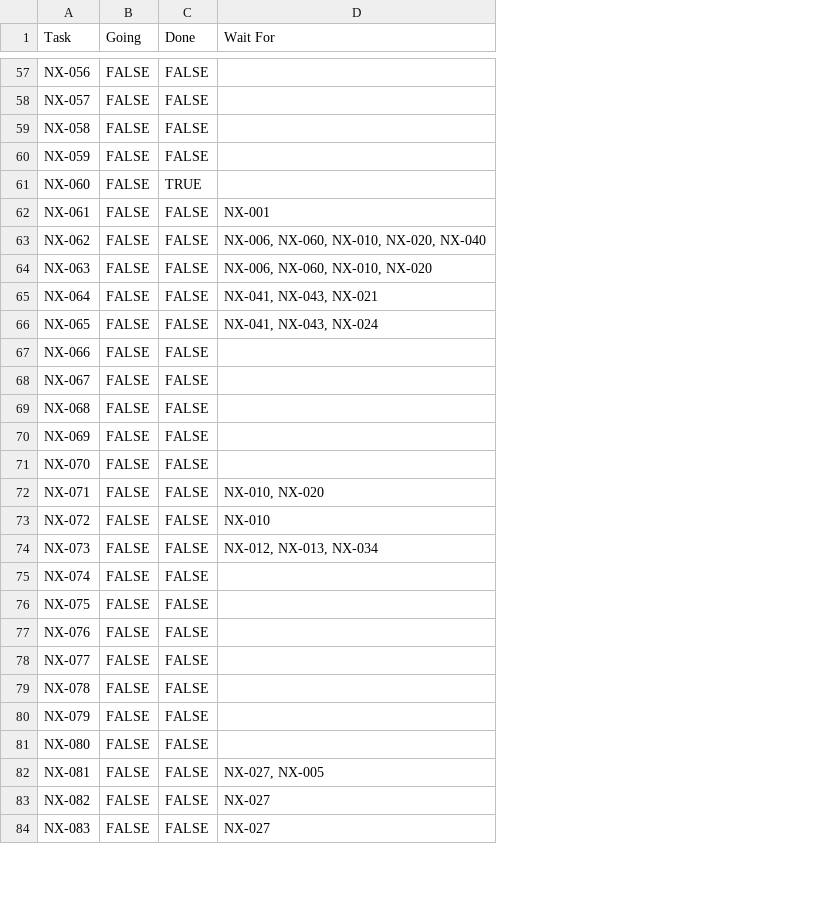
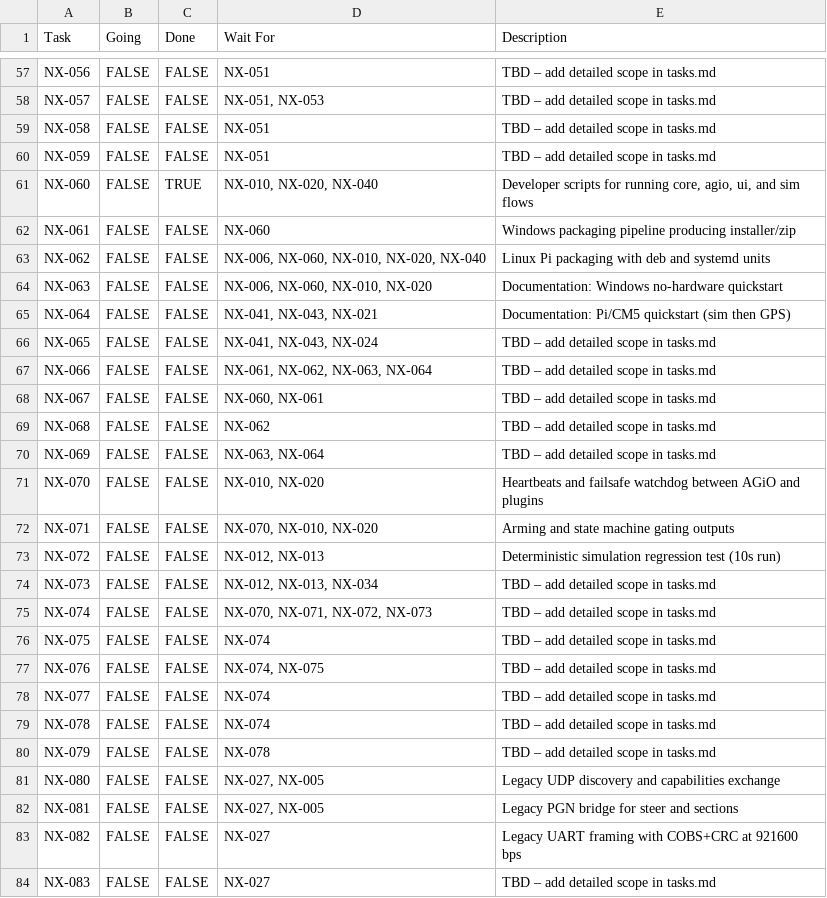
Before and after one commit to FortneyMFG/AgOpenGPS-Nexus, a CSV file: AOG Nexus - Tasks.csv, drawn as a sheet; only a part is shown, gaps mark what is left out; the diff covers the shown part only; the diff names each change by its address in the sheet, - before the commit and + after, or states it on an @@ line.

Commit message:
chore(NX-000): add task descriptions

```diff
--- a/AOG Nexus - Tasks.csv
+++ b/AOG Nexus - Tasks.csv
+column E (Description), rows 57-84: TBD – add detailed scope in tasks.md | TBD – add detailed scope in tasks.md | TBD – add detailed scope in tasks.md | TBD – add detailed scope in tasks.md | Developer scripts for running core, agio, ui, and sim flows | Windows packaging pipeline producing installer/zip | Linux Pi packaging with deb and systemd units | Documentation: Windows no-hardware quickstart | Documentation: Pi/CM5 quickstart (sim then GPS) | TBD – add detailed scope in tasks.md | TBD – add detailed scope in tasks.md | TBD – add detailed scope in tasks.md | TBD – add detailed scope in tasks.md | TBD – add detailed scope in tasks.md | Heartbeats and failsafe watchdog between AGiO and plugins | Arming and state machine gating outputs | Deterministic simulation regression test (10s run) | TBD – add detailed scope in tasks.md | TBD – add detailed scope in tasks.md | TBD – add detailed scope in tasks.md | TBD – add detailed scope in tasks.md | TBD – add detailed scope in tasks.md | TBD – add detailed scope in tasks.md | TBD – add detailed scope in tasks.md | Legacy UDP discovery and capabilities exchange | Legacy PGN bridge for steer and sections | Legacy UART framing with COBS+CRC at 921600 bps | TBD – add detailed scope in tasks.md
-D57 (Wait For): (empty)
+D57 (Wait For): NX-051
-D58 (Wait For): (empty)
+D58 (Wait For): NX-051, NX-053
-D59:D60 (Wait For): (empty)
+D59:D60 (Wait For): NX-051
-D61 (Wait For): (empty)
+D61 (Wait For): NX-010, NX-020, NX-040
-D62 (Wait For): NX-001
+D62 (Wait For): NX-060
-D67 (Wait For): (empty)
+D67 (Wait For): NX-061, NX-062, NX-063, NX-064
-D68 (Wait For): (empty)
+D68 (Wait For): NX-060, NX-061
-D69 (Wait For): (empty)
+D69 (Wait For): NX-062
-D70 (Wait For): (empty)
+D70 (Wait For): NX-063, NX-064
-D71 (Wait For): (empty)
+D71 (Wait For): NX-010, NX-020
-D72 (Wait For): NX-010, NX-020
+D72 (Wait For): NX-070, NX-010, NX-020
-D73 (Wait For): NX-010
+D73 (Wait For): NX-012, NX-013
-D75 (Wait For): (empty)
+D75 (Wait For): NX-070, NX-071, NX-072, NX-073
-D76 (Wait For): (empty)
+D76 (Wait For): NX-074
-D77 (Wait For): (empty)
+D77 (Wait For): NX-074, NX-075
-D78:D79 (Wait For): (empty)
+D78:D79 (Wait For): NX-074
-D80 (Wait For): (empty)
+D80 (Wait For): NX-078
-D81 (Wait For): (empty)
+D81 (Wait For): NX-027, NX-005
```
Also changed, not shown: 54 edited cells elsewhere in this file.
